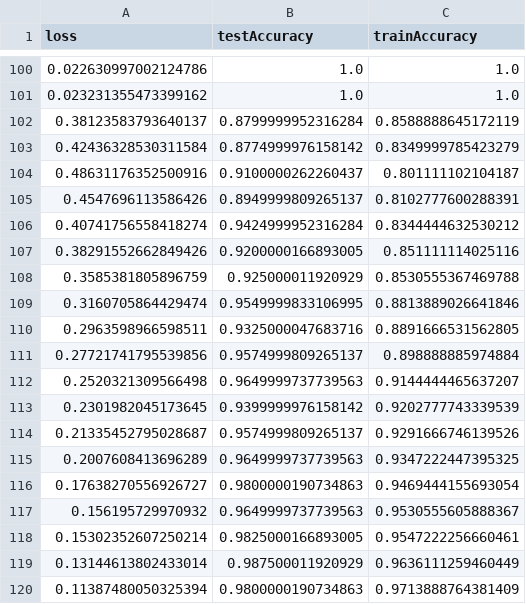
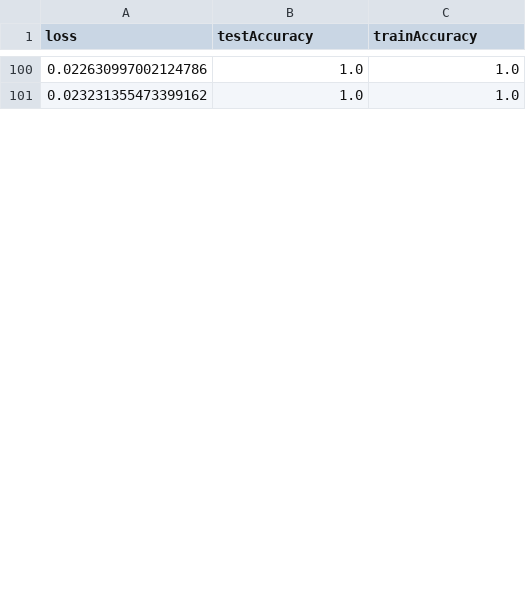
Before and after one commit to dendersen/facial-recognition, a CSV file: Data/Niels.csv, drawn as a sheet; only a part is shown, gaps mark what is left out; the diff covers the shown part only.

```diff
--- a/Data/Niels.csv
+++ b/Data/Niels.csv
@@ -101,20 +101 @@ loss,testAccuracy,trainAccuracy
 0.023231355473399162,1.0,1.0
-0.38123583793640137,0.8799999952316284,0.8588888645172119
-0.42436328530311584,0.8774999976158142,0.8349999785423279
-0.48631176352500916,0.9100000262260437,0.801111102104187
-0.4547696113586426,0.8949999809265137,0.8102777600288391
-0.40741756558418274,0.9424999952316284,0.8344444632530212
-0.38291552662849426,0.9200000166893005,0.851111114025116
-0.3585381805896759,0.925000011920929,0.8530555367469788
-0.3160705864429474,0.9549999833106995,0.8813889026641846
-0.2963598966598511,0.9325000047683716,0.8891666531562805
-0.27721741795539856,0.9574999809265137,0.898888885974884
-0.2520321309566498,0.9649999737739563,0.9144444465637207
-0.2301982045173645,0.9399999976158142,0.9202777743339539
-0.21335452795028687,0.9574999809265137,0.9291666746139526
-0.2007608413696289,0.9649999737739563,0.9347222447395325
-0.17638270556926727,0.9800000190734863,0.9469444155693054
-0.156195729970932,0.9649999737739563,0.9530555605888367
-0.15302352607250214,0.9825000166893005,0.9547222256660461
-0.13144613802433014,0.987500011920929,0.9636111259460449
-0.11387480050325394,0.9800000190734863,0.9713888764381409
```
Also changed, not shown: 30 added rows, 11 removed rows and 20 edited cells elsewhere in this file, Data/Christoffer.csv, Data/David.csv, 4 other files.
